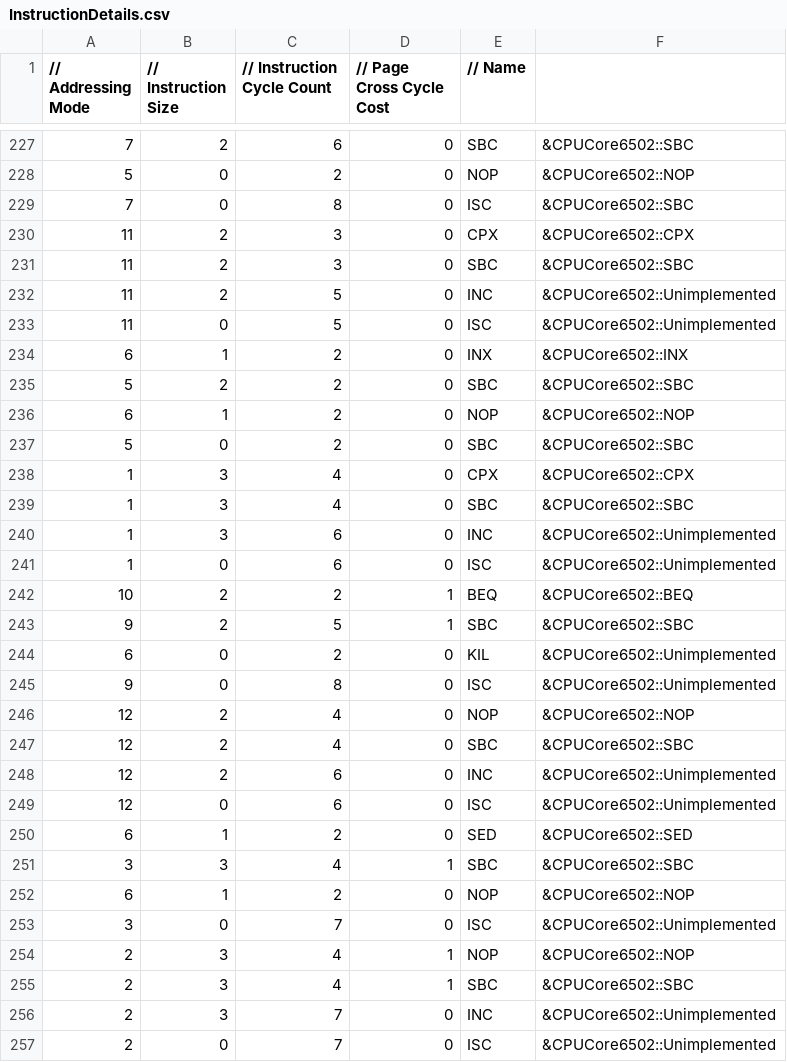
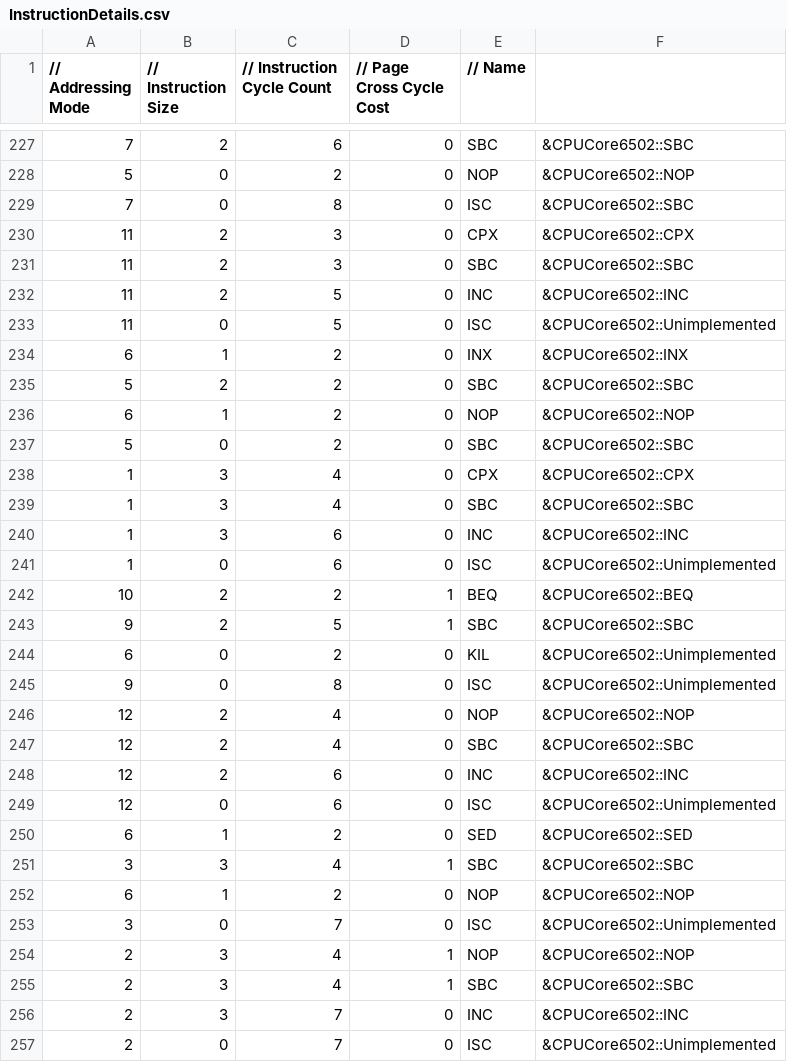
Before and after one commit to raunraun/raunnes, a CSV file: src/InstructionDetails.csv, drawn as a sheet; only a part is shown, gaps mark what is left out.

```diff
--- a/src/InstructionDetails.csv
+++ b/src/InstructionDetails.csv
@@ -231,3 +231,3 @@
 11,2,3,0,"SBC", &CPUCore6502::SBC,
-11,2,5,0,"INC", &CPUCore6502::Unimplemented,
+11,2,5,0,"INC", &CPUCore6502::INC,
 11,0,5,0,"ISC", &CPUCore6502::Unimplemented,
@@ -239,3 +239,3 @@
 1,3,4,0,"SBC", &CPUCore6502::SBC,
-1,3,6,0,"INC", &CPUCore6502::Unimplemented,
+1,3,6,0,"INC", &CPUCore6502::INC,
 1,0,6,0,"ISC", &CPUCore6502::Unimplemented,
@@ -247,3 +247,3 @@
 12,2,4,0,"SBC", &CPUCore6502::SBC,
-12,2,6,0,"INC", &CPUCore6502::Unimplemented,
+12,2,6,0,"INC", &CPUCore6502::INC,
 12,0,6,0,"ISC", &CPUCore6502::Unimplemented,
@@ -255,3 +255,3 @@
 2,3,4,1,"SBC", &CPUCore6502::SBC,
-2,3,7,0,"INC", &CPUCore6502::Unimplemented,
+2,3,7,0,"INC", &CPUCore6502::INC,
 2,0,7,0,"ISC", &CPUCore6502::Unimplemented,
```
Also changed, not shown: 3 other files.
